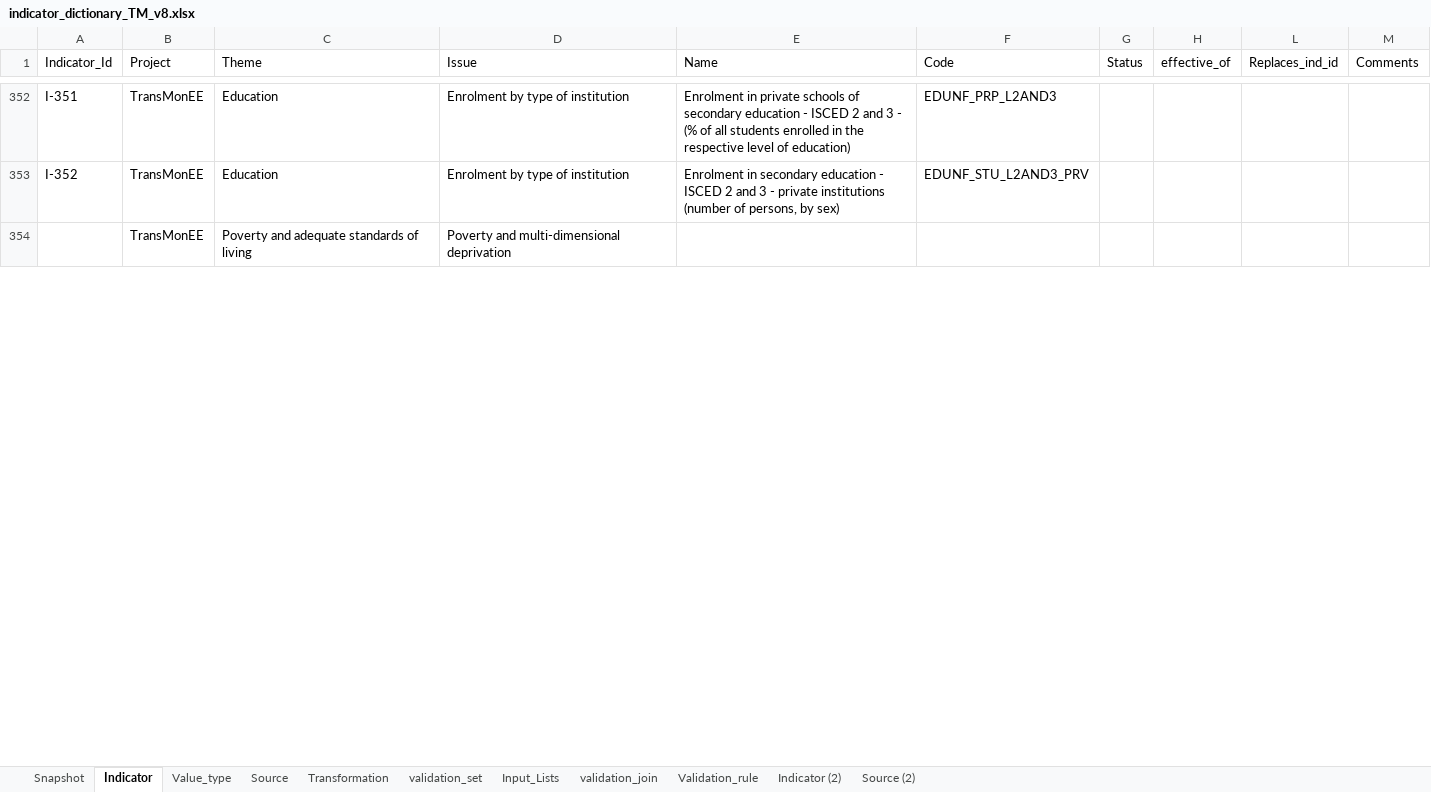
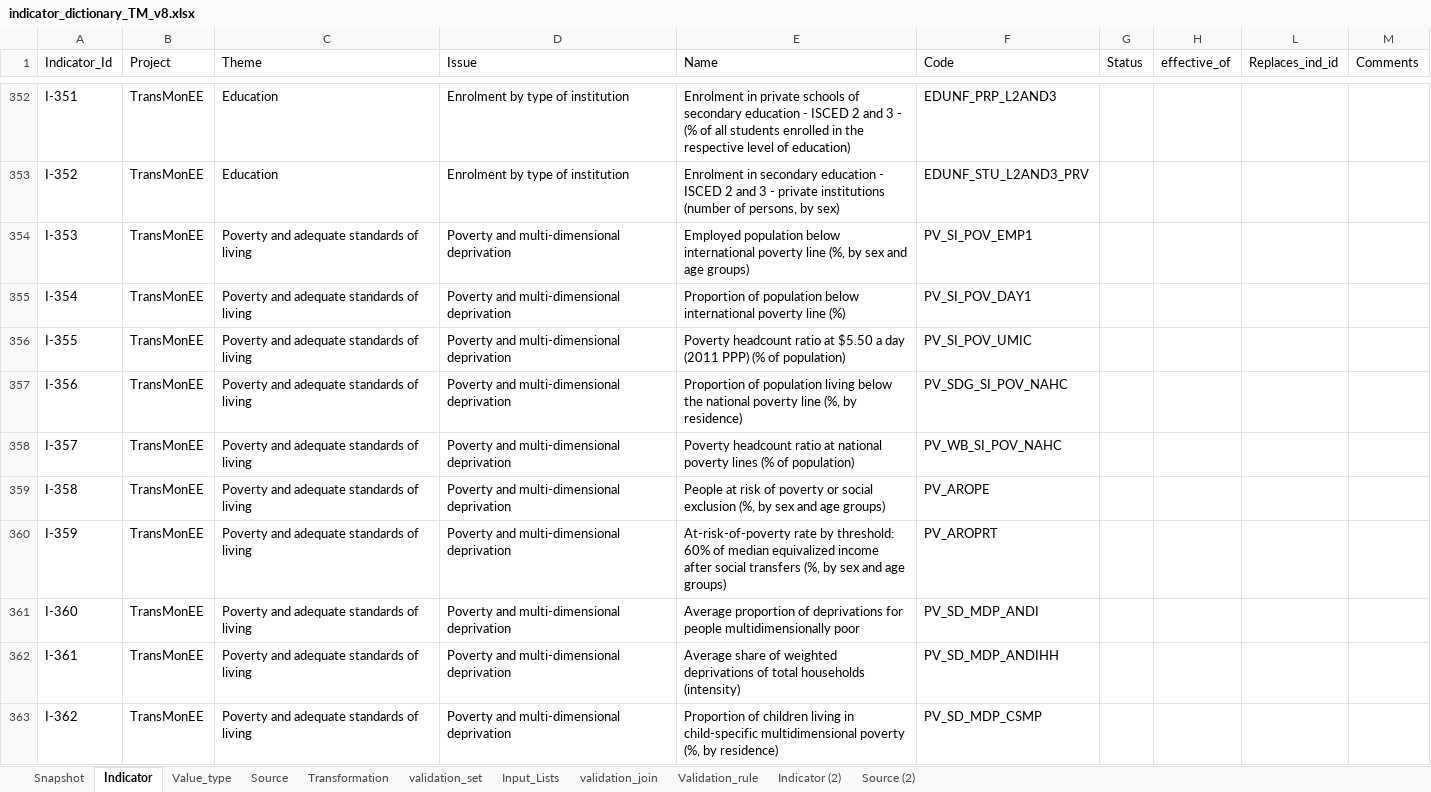
Before and after one commit to UNICEFECAR/data-etl, an Excel workbook: tmee/data_in/data_dictionary/indicator_dictionary_TM_v8.xlsx, sheet Indicator, drawn as a sheet; only a part is shown, gaps mark what is left out; values as stored, in another font and other column widths than the file's, no cell formats; the diff covers the shown part only; the diff names each change by its address in the sheet, - before the commit and + after, or states it on an @@ line.

Commit message:
data dictionary with poverty up to date (child mics indicator revision missing only)

```diff
--- a/tmee/data_in/data_dictionary/indicator_dictionary_TM_v8.xlsx (sheet Indicator)
+++ b/tmee/data_in/data_dictionary/indicator_dictionary_TM_v8.xlsx (sheet Indicator)
-A354 (Indicator_Id): (empty)
+A354 (Indicator_Id): I-353
-E354 (Name): (empty)
+E354 (Name): Employed population below international poverty line (%, by sex and age groups)
-F354 (Code): (empty)
+F354 (Code): PV_SI_POV_EMP1
+row 355: I-354 | TransMonEE | Poverty and adequate standards of living | Poverty and multi-dimensional deprivation | Proportion of population below international poverty line (%) | PV_SI_POV_DAY1
+row 356: I-355 | TransMonEE | Poverty and adequate standards of living | Poverty and multi-dimensional deprivation | Poverty headcount ratio at $5.50 a day (2011 PPP) (% of population) | PV_SI_POV_UMIC
+row 357: I-356 | TransMonEE | Poverty and adequate standards of living | Poverty and multi-dimensional deprivation | Proportion of population living below the national poverty line (%, by residence) | PV_SDG_SI_POV_NAHC
+row 358: I-357 | TransMonEE | Poverty and adequate standards of living | Poverty and multi-dimensional deprivation | Poverty headcount ratio at national poverty lines (% of population) | PV_WB_SI_POV_NAHC
+row 359: I-358 | TransMonEE | Poverty and adequate standards of living | Poverty and multi-dimensional deprivation | People at risk of poverty or social exclusion (%, by sex and age groups) | PV_AROPE
+row 360: I-359 | TransMonEE | Poverty and adequate standards of living | Poverty and multi-dimensional deprivation | At-risk-of-poverty rate by threshold: 60% of median equivalized income after social transfers (%, by sex and age groups) | PV_AROPRT
+row 361: I-360 | TransMonEE | Poverty and adequate standards of living | Poverty and multi-dimensional deprivation | Average proportion of deprivations for people multidimensionally poor | PV_SD_MDP_ANDI
+row 362: I-361 | TransMonEE | Poverty and adequate standards of living | Poverty and multi-dimensional deprivation | Average share of weighted deprivations of total households (intensity) | PV_SD_MDP_ANDIHH
+row 363: I-362 | TransMonEE | Poverty and adequate standards of living | Poverty and multi-dimensional deprivation | Proportion of children living in child-specific multidimensional poverty (%, by residence) | PV_SD_MDP_CSMP
```
Also changed, not shown: 118 added rows, 128 removed rows and 402 edited cells elsewhere in this sheet, sheet Snapshot, sheet Source, sheet Value_type, cell formats, formulas that keep their value, 1 other file.
